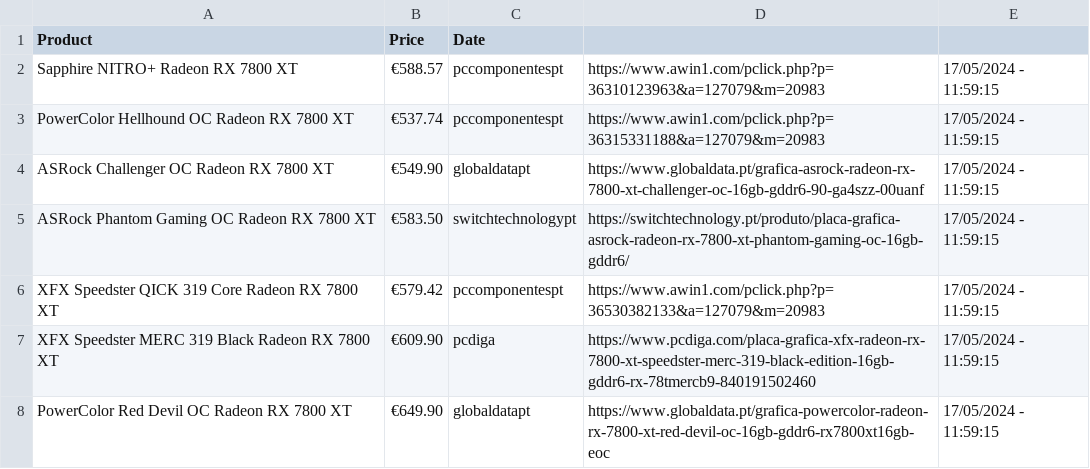
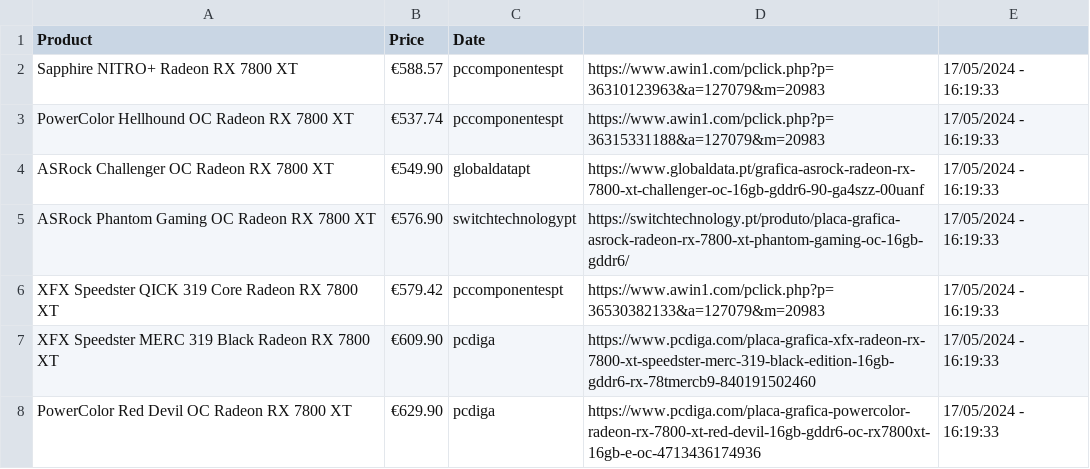
Before and after one commit to joao-portelinha/Price-Tracker, a CSV file: docs/assets/prices.csv, drawn as a sheet.

Commit message:
Update 17/05/2024 - 16:19:33

```diff
--- a/docs/assets/prices.csv
+++ b/docs/assets/prices.csv
@@ -1,8 +1,8 @@
 Product,Price,Date
-Sapphire NITRO+ Radeon RX 7800 XT,€588.57,pccomponentespt,https://www.awin1.com/pclick.php?p=36310123963&a=127079&m=20983,17/05/2024 - 11:59:15
-PowerColor Hellhound OC Radeon RX 7800 XT,€537.74,pccomponentespt,https://www.awin1.com/pclick.php?p=36315331188&a=127079&m=20983,17/05/2024 - 11:59:15
-ASRock Challenger OC Radeon RX 7800 XT,€549.90,globaldatapt,https://www.globaldata.pt/grafica-asrock-radeon-rx-7800-xt-challenger-oc-16gb-gddr6-90-ga4szz-00uanf,17/05/2024 - 11:59:15
-ASRock Phantom Gaming OC Radeon RX 7800 XT,€583.50,switchtechnologypt,https://switchtechnology.pt/produto/placa-grafica-asrock-radeon-rx-7800-xt-phantom-gaming-oc-16gb-gddr6/,17/05/2024 - 11:59:15
-XFX Speedster QICK 319 Core Radeon RX 7800 XT,€579.42,pccomponentespt,https://www.awin1.com/pclick.php?p=36530382133&a=127079&m=20983,17/05/2024 - 11:59:15
-XFX Speedster MERC 319 Black Radeon RX 7800 XT,€609.90,pcdiga,https://www.pcdiga.com/placa-grafica-xfx-radeon-rx-7800-xt-speedster-merc-319-black-edition-16gb-gddr6-rx-78tmercb9-840191502460,17/05/2024 - 11:59:15
-PowerColor Red Devil OC Radeon RX 7800 XT,€649.90,globaldatapt,https://www.globaldata.pt/grafica-powercolor-radeon-rx-7800-xt-red-devil-oc-16gb-gddr6-rx7800xt16gb-eoc,17/05/2024 - 11:59:15
+Sapphire NITRO+ Radeon RX 7800 XT,€588.57,pccomponentespt,https://www.awin1.com/pclick.php?p=36310123963&a=127079&m=20983,17/05/2024 - 16:19:33
+PowerColor Hellhound OC Radeon RX 7800 XT,€537.74,pccomponentespt,https://www.awin1.com/pclick.php?p=36315331188&a=127079&m=20983,17/05/2024 - 16:19:33
+ASRock Challenger OC Radeon RX 7800 XT,€549.90,globaldatapt,https://www.globaldata.pt/grafica-asrock-radeon-rx-7800-xt-challenger-oc-16gb-gddr6-90-ga4szz-00uanf,17/05/2024 - 16:19:33
+ASRock Phantom Gaming OC Radeon RX 7800 XT,€576.90,switchtechnologypt,https://switchtechnology.pt/produto/placa-grafica-asrock-radeon-rx-7800-xt-phantom-gaming-oc-16gb-gddr6/,17/05/2024 - 16:19:33
+XFX Speedster QICK 319 Core Radeon RX 7800 XT,€579.42,pccomponentespt,https://www.awin1.com/pclick.php?p=36530382133&a=127079&m=20983,17/05/2024 - 16:19:33
+XFX Speedster MERC 319 Black Radeon RX 7800 XT,€609.90,pcdiga,https://www.pcdiga.com/placa-grafica-xfx-radeon-rx-7800-xt-speedster-merc-319-black-edition-16gb-gddr6-rx-78tmercb9-840191502460,17/05/2024 - 16:19:33
+PowerColor Red Devil OC Radeon RX 7800 XT,€629.90,pcdiga,https://www.pcdiga.com/placa-grafica-powercolor-radeon-rx-7800-xt-red-devil-16gb-gddr6-oc-rx7800xt-16gb-e-oc-4713436174936,17/05/2024 - 16:19:33
```
